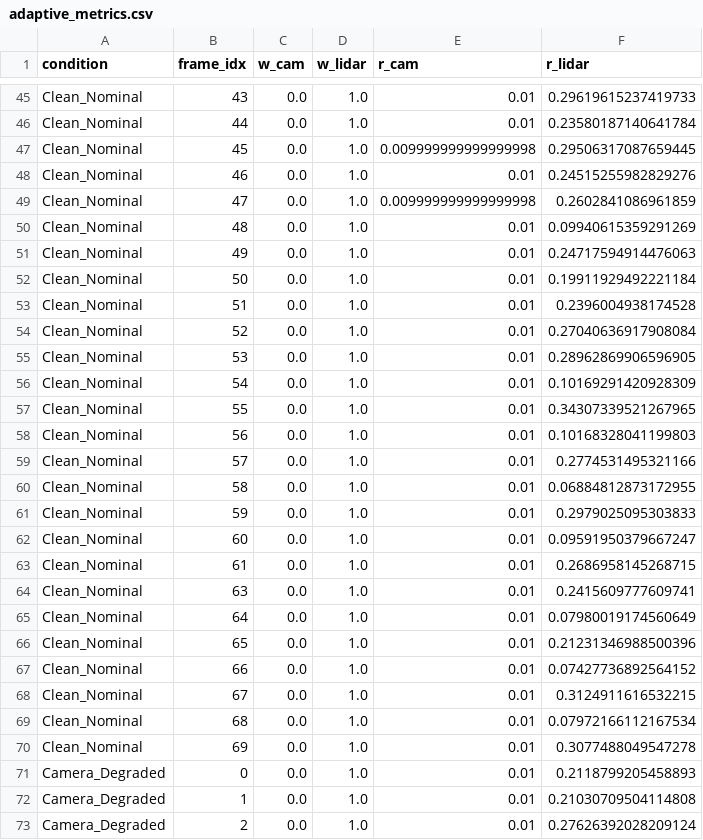
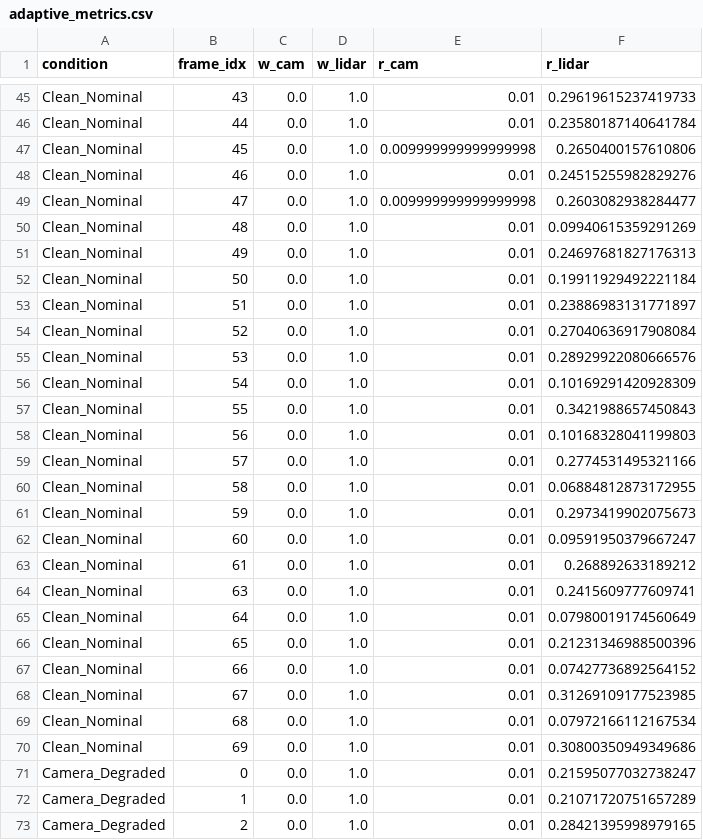
Before and after one commit to Suvidh6/LiDAR, a CSV file: results/metrics/adaptive_metrics.csv, drawn as a sheet; only a part is shown, gaps mark what is left out; the diff covers the shown part only.

```diff
--- a/results/metrics/adaptive_metrics.csv
+++ b/results/metrics/adaptive_metrics.csv
@@ -46,13 +46,13 @@ Clean_Nominal,43,0.0,1.0,0.01,0.29619615237419733
 Clean_Nominal,44,0.0,1.0,0.01,0.23580187140641784
-Clean_Nominal,45,0.0,1.0,0.009999999999999998,0.29506317087659445
+Clean_Nominal,45,0.0,1.0,0.009999999999999998,0.2650400157610806
 Clean_Nominal,46,0.0,1.0,0.01,0.24515255982829276
-Clean_Nominal,47,0.0,1.0,0.009999999999999998,0.2602841086961859
+Clean_Nominal,47,0.0,1.0,0.009999999999999998,0.2603082938284477
 Clean_Nominal,48,0.0,1.0,0.01,0.09940615359291269
-Clean_Nominal,49,0.0,1.0,0.01,0.24717594914476063
+Clean_Nominal,49,0.0,1.0,0.01,0.24697681827176313
 Clean_Nominal,50,0.0,1.0,0.01,0.19911929492221184
-Clean_Nominal,51,0.0,1.0,0.01,0.2396004938174528
+Clean_Nominal,51,0.0,1.0,0.01,0.23886983131771897
 Clean_Nominal,52,0.0,1.0,0.01,0.27040636917908084
-Clean_Nominal,53,0.0,1.0,0.01,0.28962869906596905
+Clean_Nominal,53,0.0,1.0,0.01,0.28929922080666576
 Clean_Nominal,54,0.0,1.0,0.01,0.10169291420928309
-Clean_Nominal,55,0.0,1.0,0.01,0.34307339521267965
+Clean_Nominal,55,0.0,1.0,0.01,0.3421988657450843
 Clean_Nominal,56,0.0,1.0,0.01,0.10168328041199803
@@ -60,5 +60,5 @@ Clean_Nominal,57,0.0,1.0,0.01,0.2774531495321166
 Clean_Nominal,58,0.0,1.0,0.01,0.06884812873172955
-Clean_Nominal,59,0.0,1.0,0.01,0.2979025095303833
+Clean_Nominal,59,0.0,1.0,0.01,0.2973419902075673
 Clean_Nominal,60,0.0,1.0,0.01,0.09591950379667247
-Clean_Nominal,61,0.0,1.0,0.01,0.2686958145268715
+Clean_Nominal,61,0.0,1.0,0.01,0.268892633189212
 Clean_Nominal,63,0.0,1.0,0.01,0.2415609777609741
@@ -67,7 +67,7 @@ Clean_Nominal,65,0.0,1.0,0.01,0.21231346988500396
 Clean_Nominal,66,0.0,1.0,0.01,0.07427736892564152
-Clean_Nominal,67,0.0,1.0,0.01,0.3124911616532215
+Clean_Nominal,67,0.0,1.0,0.01,0.31269109177523985
 Clean_Nominal,68,0.0,1.0,0.01,0.07972166112167534
-Clean_Nominal,69,0.0,1.0,0.01,0.3077488049547278
-Camera_Degraded,0,0.0,1.0,0.01,0.2118799205458893
-Camera_Degraded,1,0.0,1.0,0.01,0.21030709504114808
-Camera_Degraded,2,0.0,1.0,0.01,0.27626392028209124
+Clean_Nominal,69,0.0,1.0,0.01,0.30800350949349686
+Camera_Degraded,0,0.0,1.0,0.01,0.21595077032738247
+Camera_Degraded,1,0.0,1.0,0.01,0.21071720751657289
+Camera_Degraded,2,0.0,1.0,0.01,0.28421395998979165
```
Also changed, not shown: 3 added rows, 3 removed rows and 138 edited cells elsewhere in this file, results/metrics/adaptive_degradation_benchmark.csv, results/metrics/frame_metrics.csv, 48 other files.
